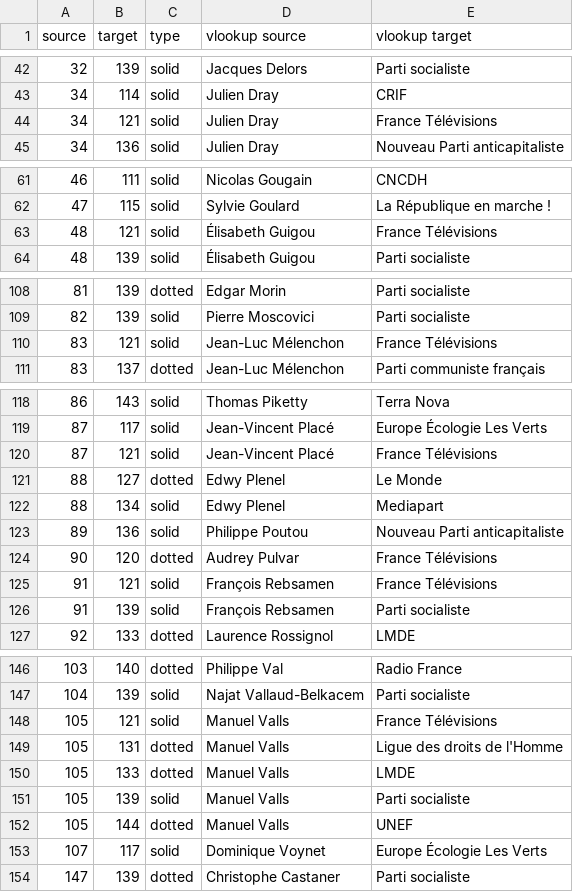
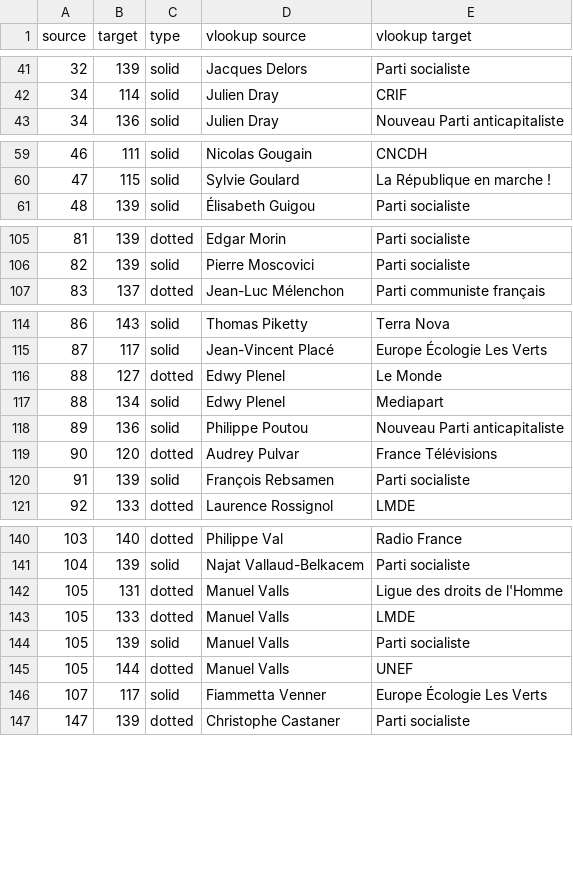
Before and after one commit to samuelgoujon/cartographie, a CSV file: data/connections.csv, drawn as a sheet; only a part is shown, gaps mark what is left out; the diff covers the shown part only.

```diff
--- a/data/connections.csv
+++ b/data/connections.csv
@@ -43,3 +42,2 @@ source,target,type,vlookup source,vlookup target
 34,114,solid,Julien Dray,CRIF
-34,121,solid,Julien Dray,France Télévisions
 34,136,solid,Julien Dray,Nouveau Parti anticapitaliste
@@ -62,3 +60,2 @@ source,target,type,vlookup source,vlookup target
 47,115,solid,Sylvie Goulard,La République en marche !
-48,121,solid,Élisabeth Guigou,France Télévisions
 48,139,solid,Élisabeth Guigou,Parti socialiste
@@ -109,3 +106,2 @@ source,target,type,vlookup source,vlookup target
 82,139,solid,Pierre Moscovici,Parti socialiste
-83,121,solid,Jean-Luc Mélenchon,France Télévisions
 83,137,dotted,Jean-Luc Mélenchon,Parti communiste français
@@ -119,3 +115,2 @@ source,target,type,vlookup source,vlookup target
 87,117,solid,Jean-Vincent Placé,Europe Écologie Les Verts
-87,121,solid,Jean-Vincent Placé,France Télévisions
 88,127,dotted,Edwy Plenel,Le Monde
@@ -124,3 +119,2 @@ source,target,type,vlookup source,vlookup target
 90,120,dotted,Audrey Pulvar,France Télévisions
-91,121,solid,François Rebsamen,France Télévisions
 91,139,solid,François Rebsamen,Parti socialiste
@@ -147,3 +141,2 @@ source,target,type,vlookup source,vlookup target
 104,139,solid,Najat Vallaud-Belkacem,Parti socialiste
-105,121,solid,Manuel Valls,France Télévisions
 105,131,dotted,Manuel Valls,Ligue des droits de l'Homme
@@ -152,3 +145,3 @@ source,target,type,vlookup source,vlookup target
 105,144,dotted,Manuel Valls,UNEF
-107,117,solid,Dominique Voynet,Europe Écologie Les Verts
+107,117,solid,Fiammetta Venner,Europe Écologie Les Verts
 147,139,dotted,Christophe Castaner,Parti socialiste
```
Also changed, not shown: 22 removed rows elsewhere in this file, data/nodes.csv.
